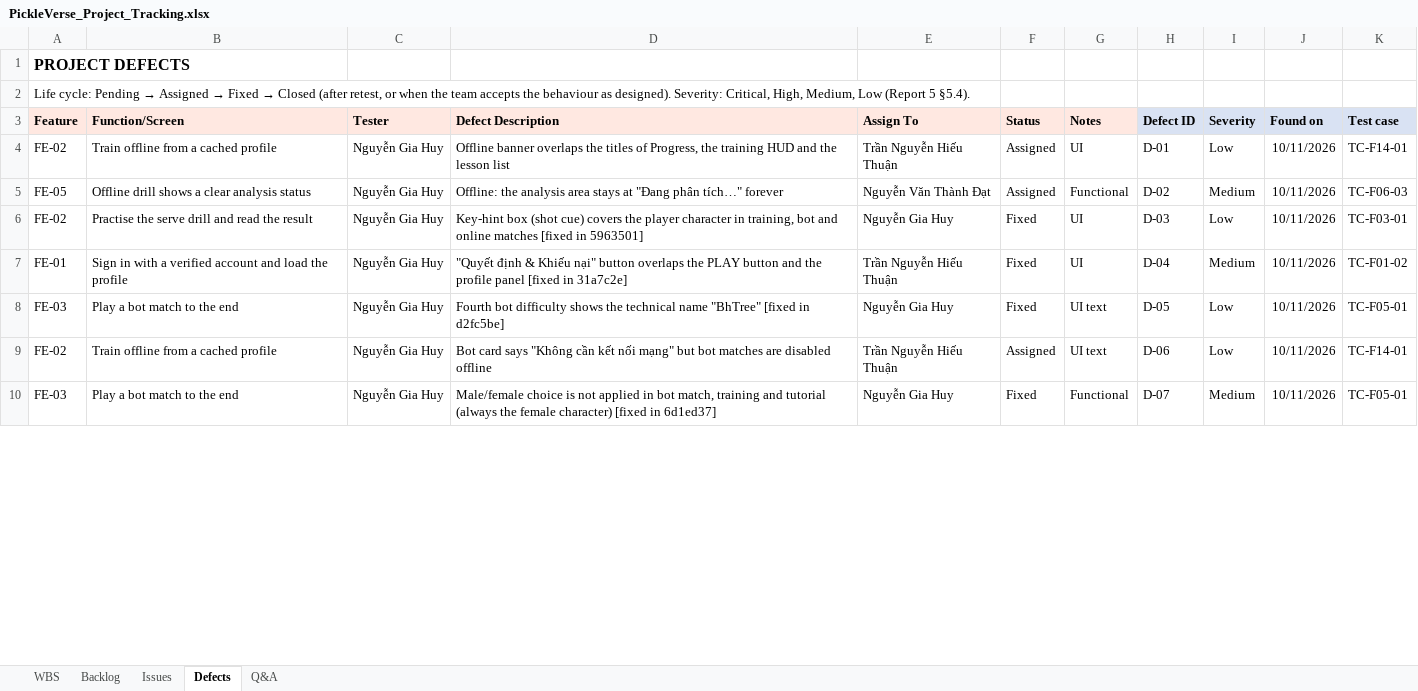
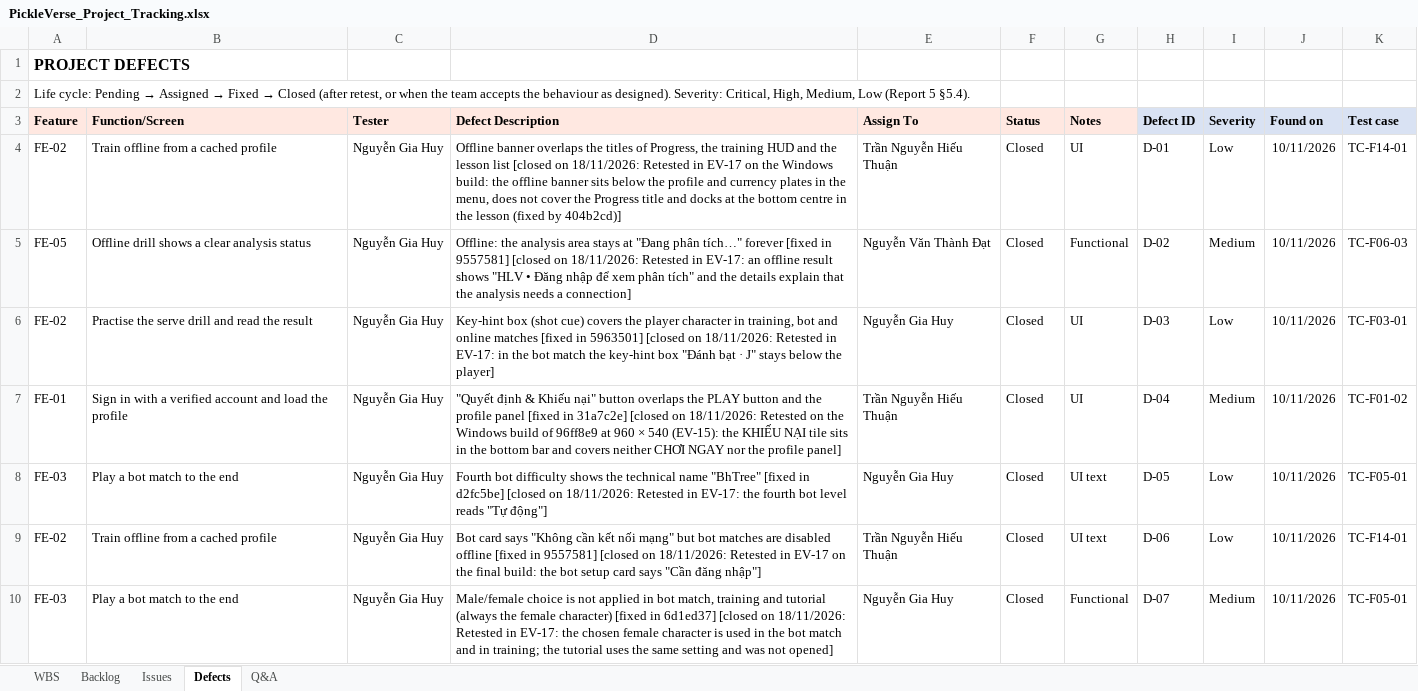
Before and after one commit to Tad-Min/PickleVerse, an Excel workbook: Doc/Project_report/Report/PickleVerse_Project_Tracking.xlsx, sheet Defects, drawn as a sheet; only a part is shown; values as stored, in another font and other column widths than the file's, no borders; the diff covers the shown part only; the diff names each change by its address in the sheet, - before the commit and + after, or states it on an @@ line.

```diff
--- a/Doc/Project_report/Report/PickleVerse_Project_Tracking.xlsx (sheet Defects)
+++ b/Doc/Project_report/Report/PickleVerse_Project_Tracking.xlsx (sheet Defects)
-D4 (Defect Description): …lesson list
+D4 (Defect Description): …lesson list [closed on 18/11/2026: Retested in EV-17 on the Windows build: the offline banner sits below the profile and currency plates in the menu, does not cover the Progress title and docks at the bottom centre in the lesson (fixed by 404b2cd)]
-F4:F5 (Status): Assigned
+F4:F5 (Status): Closed
-D5 (Defect Description): …tích…" forever
+D5 (Defect Description): …tích…" forever [fixed in 9557581] [closed on 18/11/2026: Retested in EV-17: an offline result shows "HLV • Đăng nhập để xem phân tích" and the details explain that the analysis needs a connection]
-D6 (Defect Description): …in 5963501]
+D6 (Defect Description): …in 5963501] [closed on 18/11/2026: Retested in EV-17: in the bot match the key-hint box "Đánh bạt · J" stays below the player]
-F6:F8 (Status): Fixed
+F6:F8 (Status): Closed
-D7 (Defect Description): …in 31a7c2e]
+D7 (Defect Description): …in 31a7c2e] [closed on 18/11/2026: Retested on the Windows build of 96ff8e9 at 960 × 540 (EV-15): the KHIẾU NẠI tile sits in the bottom bar and covers neither CHƠI NGAY nor the profile panel]
-D8 (Defect Description): …in d2fc5be]
+D8 (Defect Description): …in d2fc5be] [closed on 18/11/2026: Retested in EV-17: the fourth bot level reads "Tự động"]
-D9 (Defect Description): …disabled offline
+D9 (Defect Description): …disabled offline [fixed in 9557581] [closed on 18/11/2026: Retested in EV-17 on the final build: the bot setup card says "Cần đăng nhập"]
-F9 (Status): Assigned
+F9 (Status): Closed
-D10 (Defect Description): …in 6d1ed37]
+D10 (Defect Description): …in 6d1ed37] [closed on 18/11/2026: Retested in EV-17: the chosen female character is used in the bot match and in training; the tutorial uses the same setting and was not opened]
-F10 (Status): Fixed
+F10 (Status): Closed
```
Also changed, not shown: 11 added rows and 19 edited cells elsewhere in this sheet, sheet WBS, sheet Backlog, sheet Q&A, sheet Issues, Doc/Project_report/Report/Report5_Test Report.xlsx, Doc/Project_report/Report/Report5_Unit Test.xlsx, 8 other files.
